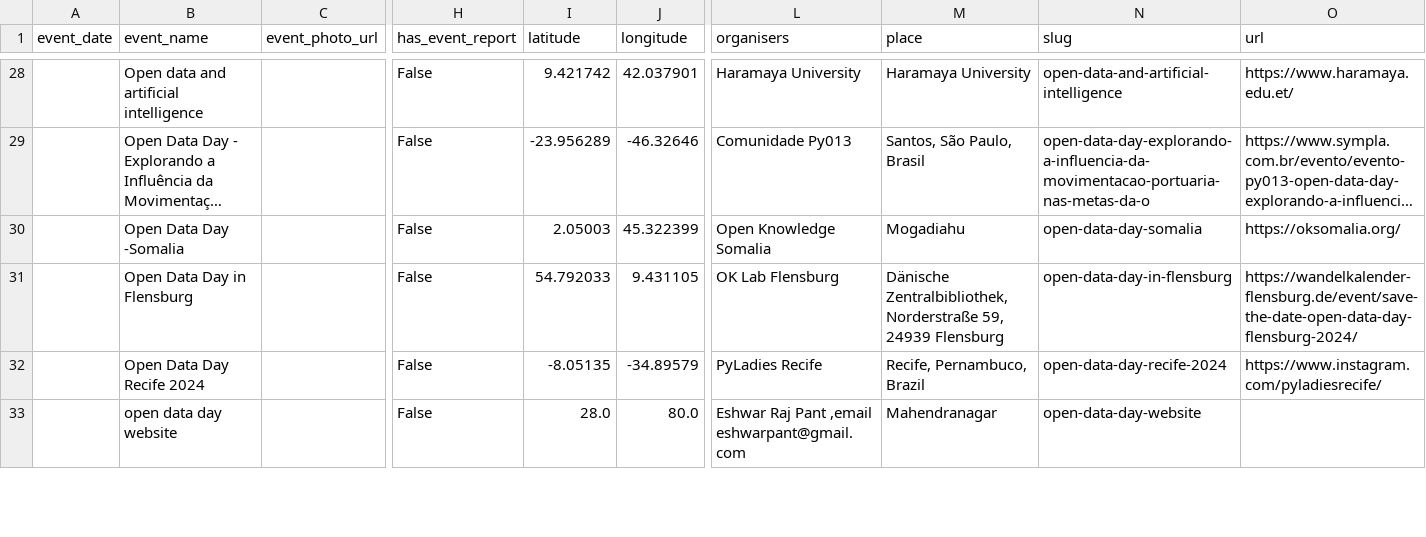
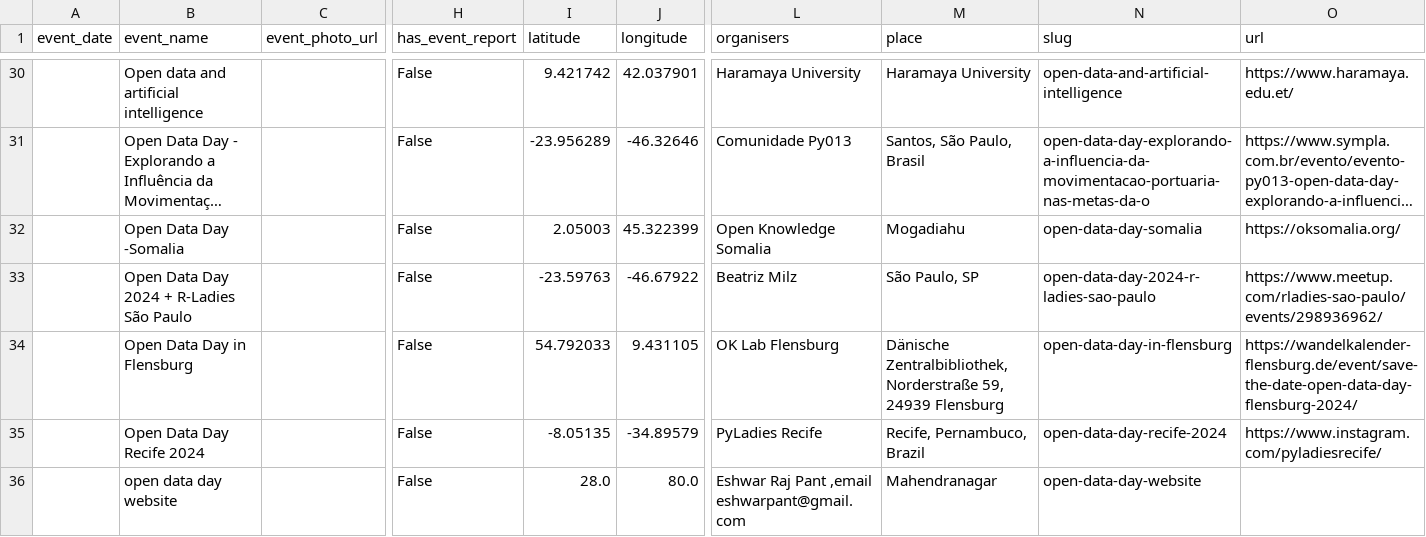
Before and after one commit to okfn/opendataday, a CSV file: Datasets/Events 2024.csv, drawn as a sheet; only a part is shown, gaps mark what is left out; long unchanged cells end in …; rows hold the shown columns only; the diff covers the shown part only; the diff names each change by its address in the sheet, - before the commit and + after, or states it on an @@ line.

```diff
--- a/Datasets/Events 2024.csv
+++ b/Datasets/Events 2024.csv
+row 33:  | Open Data Day 2024 + R-Ladies São Paulo |  | False | -23.59763 | -46.67922 | Beatriz Milz | São Paulo, SP | open-data-day-2024-r-ladies-sao-paulo | https://www.meetup.com/rladies-sao-paulo/events/298936962/
```
Also changed, not shown: 6 added rows elsewhere in this file, 1 other file.
